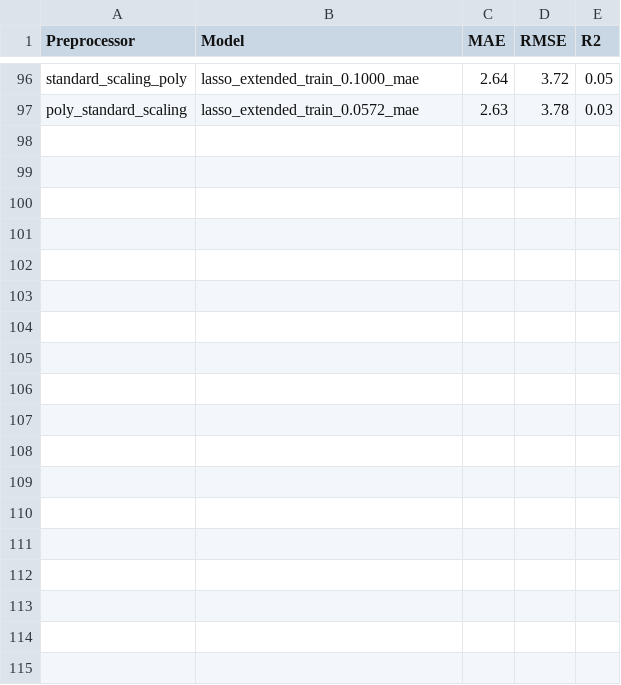
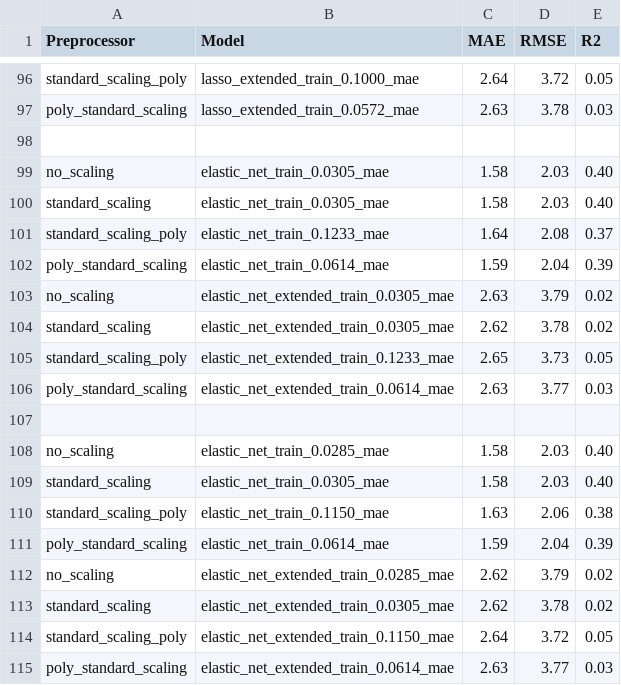
Before and after one commit to aka014/Student-Performance-Prediction, a CSV file: results/por/stats.csv, drawn as a sheet; only a part is shown, gaps mark what is left out.

Commit message:
Add Elastic Net, parallelize cross-validation

```diff
--- a/results/por/stats.csv
+++ b/results/por/stats.csv
@@ -97 +97,19 @@ standard_scaling_poly,lasso_extended_train_0.1000_mae,2.64,3.72,0.05
 poly_standard_scaling,lasso_extended_train_0.0572_mae,2.63,3.78,0.03
+
+no_scaling,elastic_net_train_0.0305_mae,1.58,2.03,0.40
+standard_scaling,elastic_net_train_0.0305_mae,1.58,2.03,0.40
+standard_scaling_poly,elastic_net_train_0.1233_mae,1.64,2.08,0.37
+poly_standard_scaling,elastic_net_train_0.0614_mae,1.59,2.04,0.39
+no_scaling,elastic_net_extended_train_0.0305_mae,2.63,3.79,0.02
+standard_scaling,elastic_net_extended_train_0.0305_mae,2.62,3.78,0.02
+standard_scaling_poly,elastic_net_extended_train_0.1233_mae,2.65,3.73,0.05
+poly_standard_scaling,elastic_net_extended_train_0.0614_mae,2.63,3.77,0.03
+
+no_scaling,elastic_net_train_0.0285_mae,1.58,2.03,0.40
+standard_scaling,elastic_net_train_0.0305_mae,1.58,2.03,0.40
+standard_scaling_poly,elastic_net_train_0.1150_mae,1.63,2.06,0.38
+poly_standard_scaling,elastic_net_train_0.0614_mae,1.59,2.04,0.39
+no_scaling,elastic_net_extended_train_0.0285_mae,2.62,3.79,0.02
+standard_scaling,elastic_net_extended_train_0.0305_mae,2.62,3.78,0.02
+standard_scaling_poly,elastic_net_extended_train_0.1150_mae,2.64,3.72,0.05
+poly_standard_scaling,elastic_net_extended_train_0.0614_mae,2.63,3.77,0.03
```
Also changed, not shown: results/mat/stats.csv, 17 other files.
